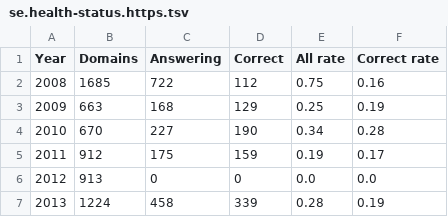
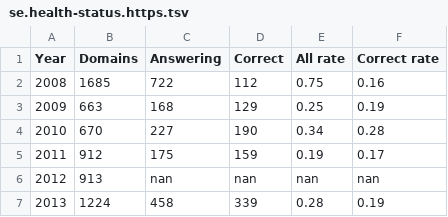
Before and after one commit to joelpurra/more-tracked-paper, a TSV file: report/se.health-status.https.tsv, drawn as a sheet.

Commit message:
Don't display 0 when it means 'no value'

```diff
--- a/report/se.health-status.https.tsv
+++ b/report/se.health-status.https.tsv
@@ -5,3 +5,3 @@ Year	Domains	Answering	Correct	All rate	Correct rate
 2011	912	175	159	0.19	0.17
-2012	913	0	0	0.0	0.0
+2012	913	nan	nan	nan	nan
 2013	1224	458	339	0.28	0.19
```
Also changed, not shown: 1 other file.
